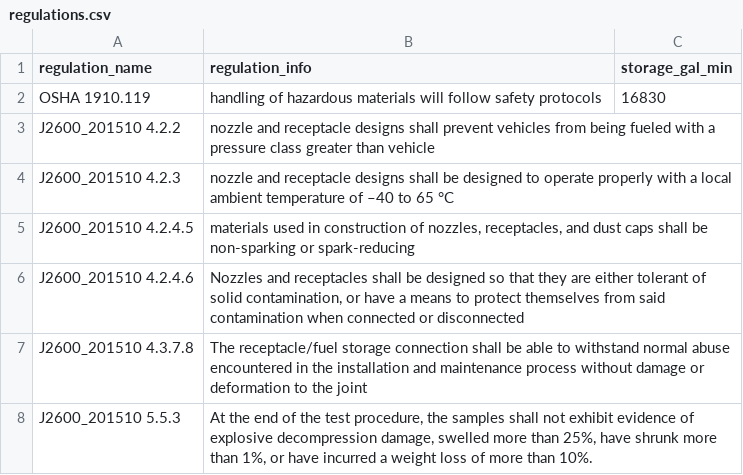
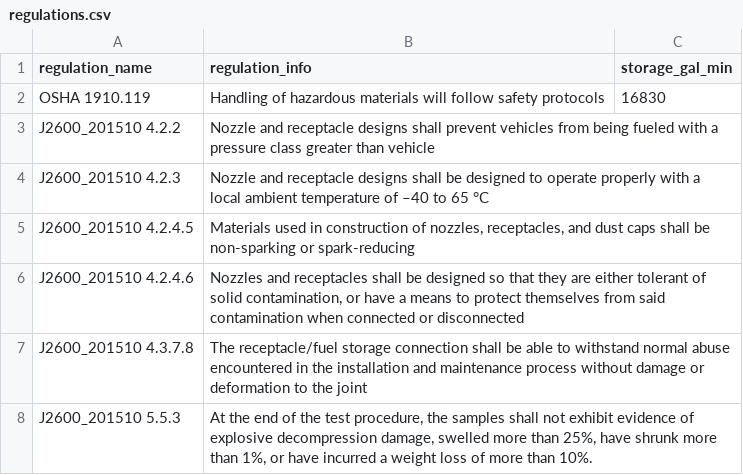
Before and after one commit to falbertoli/dashboard, a CSV file: backend/data/regulations.csv, drawn as a sheet.

```diff
--- a/backend/data/regulations.csv
+++ b/backend/data/regulations.csv
@@ -1,6 +1,6 @@
 regulation_name,regulation_info,storage_gal_min
-OSHA 1910.119,handling of hazardous materials will follow safety protocols,16830
-J2600_201510 4.2.2,nozzle and receptacle designs shall prevent vehicles from being fueled with a pressure class greater than vehicle,
-J2600_201510 4.2.3,nozzle and receptacle designs shall be designed to operate properly with a local ambient temperature of –40 to 65 °C,
-J2600_201510 4.2.4.5,"materials used in construction of nozzles, receptacles, and dust caps shall be non-sparking or spark-reducing",
+OSHA 1910.119,Handling of hazardous materials will follow safety protocols,16830
+J2600_201510 4.2.2,Nozzle and receptacle designs shall prevent vehicles from being fueled with a pressure class greater than vehicle,
+J2600_201510 4.2.3,Nozzle and receptacle designs shall be designed to operate properly with a local ambient temperature of –40 to 65 °C,
+J2600_201510 4.2.4.5,"Materials used in construction of nozzles, receptacles, and dust caps shall be non-sparking or spark-reducing",
 J2600_201510 4.2.4.6,"Nozzles and receptacles shall be designed so that they are either tolerant of solid contamination, or have a means to protect themselves from said contamination when connected or disconnected",
```
Also changed, not shown: 7 other files.
